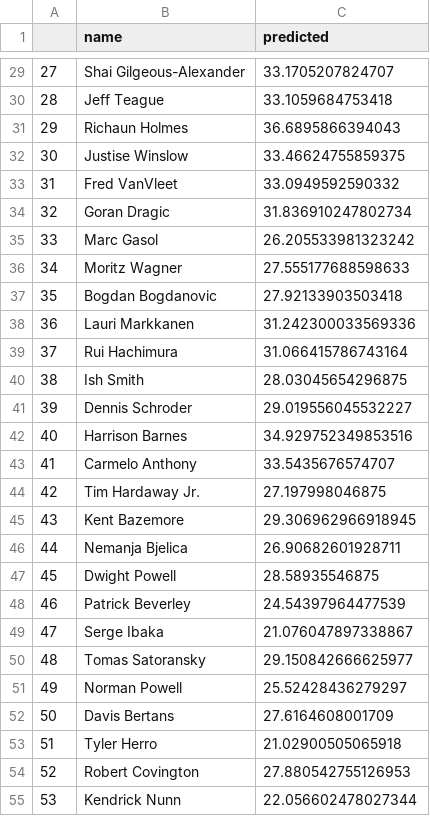
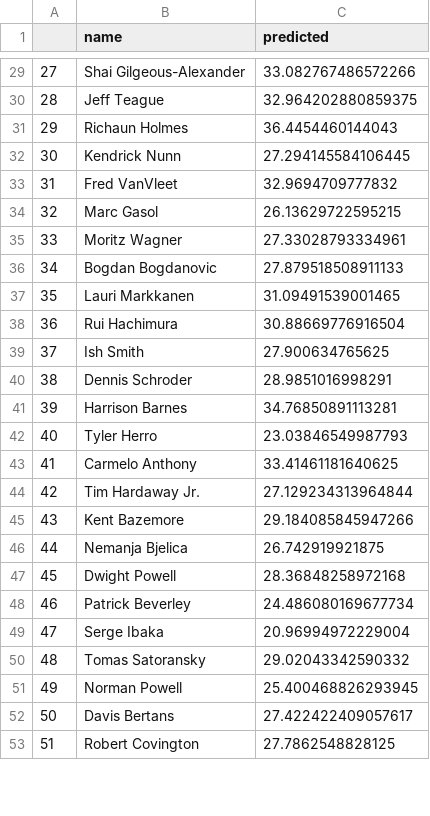
Before and after one commit to bballboy8/Fantasy-Fire, a CSV file: website/optimizer/prediction.csv, drawn as a sheet; only a part is shown, gaps mark what is left out; removed rows and columns are numbered as before the commit, all else as after; the diff covers the shown part only; the diff names each change by its address in the sheet, - before the commit and + after, or states it on an @@ line.

```diff
--- a/website/optimizer/prediction.csv
+++ b/website/optimizer/prediction.csv
-C29 (predicted): 33.1705207824707
+C29 (predicted): 33.082767486572266
-C30 (predicted): 33.1059684753418
+C30 (predicted): 32.964202880859375
-C31 (predicted): 36.6895866394043
+C31 (predicted): 36.4454460144043
-row 32: 30 | Justise Winslow | 33.46624755859375
+row 32: 30 | Kendrick Nunn | 27.294145584106445
-C33 (predicted): 33.0949592590332
+C33 (predicted): 32.9694709777832
-row 34: 32 | Goran Dragic | 31.836910247802734
@@ column A renumbered from row 34 down @@
-C34 (predicted): 26.205533981323242
+C34 (predicted): 26.13629722595215
-C35 (predicted): 27.555177688598633
+C35 (predicted): 27.33028793334961
-C36 (predicted): 27.92133903503418
+C36 (predicted): 27.879518508911133
-C37 (predicted): 31.242300033569336
+C37 (predicted): 31.09491539001465
-C38 (predicted): 31.066415786743164
+C38 (predicted): 30.88669776916504
-C39 (predicted): 28.03045654296875
+C39 (predicted): 27.900634765625
-C40 (predicted): 29.019556045532227
+C40 (predicted): 28.9851016998291
-C41 (predicted): 34.929752349853516
+C41 (predicted): 34.76850891113281
+row 42: 40 | Tyler Herro | 23.03846549987793
-C43 (predicted): 33.5435676574707
+C43 (predicted): 33.41461181640625
-C44 (predicted): 27.197998046875
+C44 (predicted): 27.129234313964844
-C45 (predicted): 29.306962966918945
+C45 (predicted): 29.184085845947266
-C46 (predicted): 26.90682601928711
+C46 (predicted): 26.742919921875
-C47 (predicted): 28.58935546875
+C47 (predicted): 28.36848258972168
-C48 (predicted): 24.54397964477539
+C48 (predicted): 24.486080169677734
-C49 (predicted): 21.076047897338867
+C49 (predicted): 20.96994972229004
-C50 (predicted): 29.150842666625977
+C50 (predicted): 29.02043342590332
-C51 (predicted): 25.52428436279297
+C51 (predicted): 25.400468826293945
-C52 (predicted): 27.6164608001709
+C52 (predicted): 27.422422409057617
-row 53: 51 | Tyler Herro | 21.02900505065918
-C53 (predicted): 27.880542755126953
+C53 (predicted): 27.7862548828125
-row 55: 53 | Kendrick Nunn | 22.056602478027344
```
Also changed, not shown: 3 added rows, 3 removed rows and 77 edited cells elsewhere in this file.
